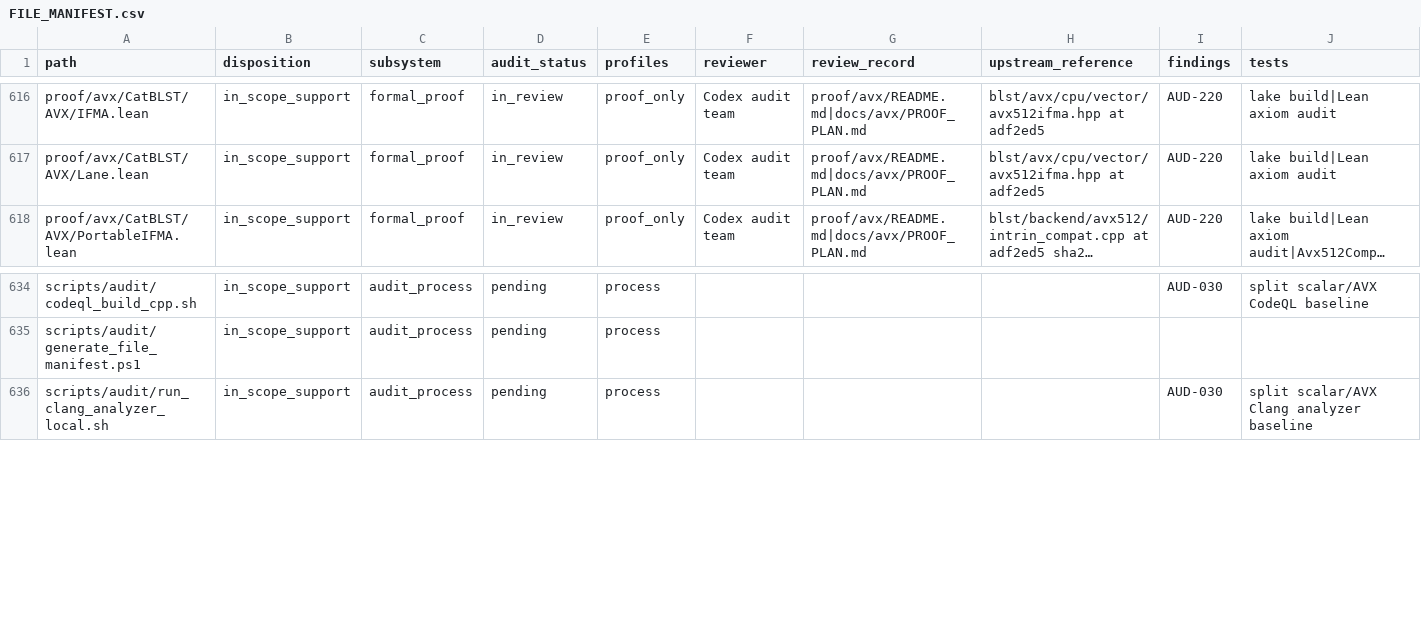
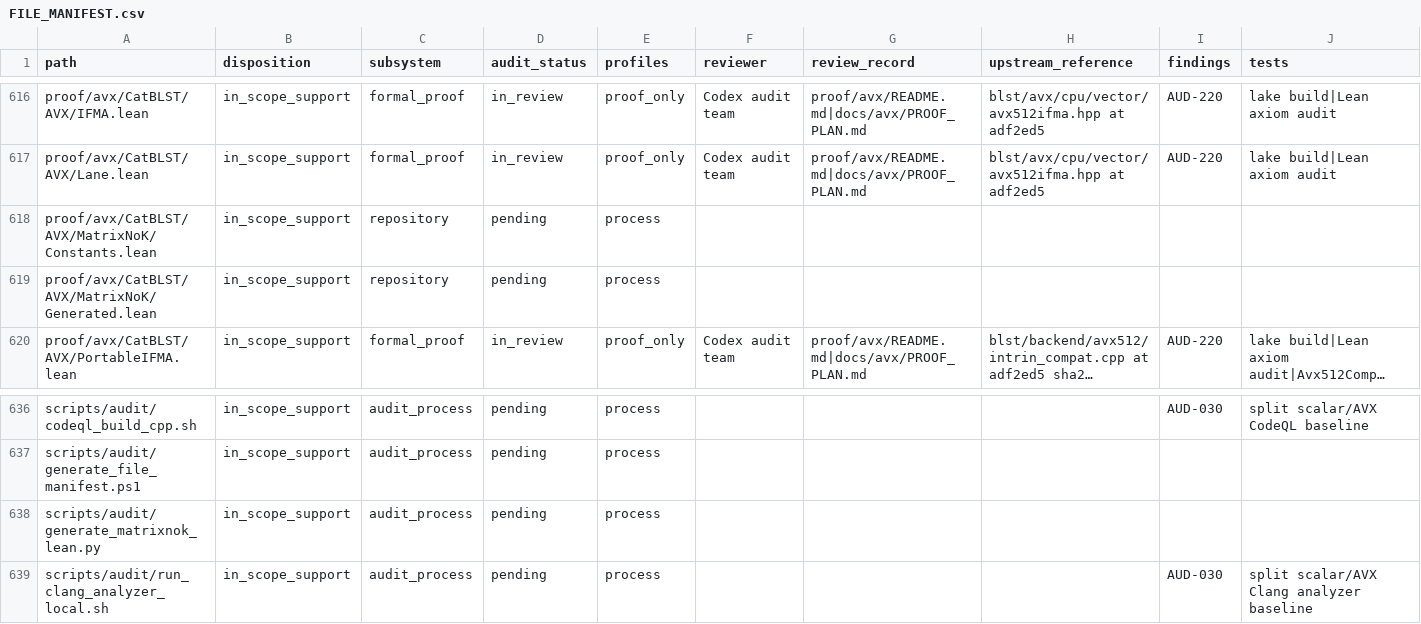
Before and after one commit to ladnir/temp-cat-blst, a CSV file: docs/audit/FILE_MANIFEST.csv, drawn as a sheet; only a part is shown, gaps mark what is left out; long unchanged cells end in …; rows hold the shown columns only; the diff names each change by its address in the sheet, - before the commit and + after, or states it on an @@ line.

```diff
--- a/docs/audit/FILE_MANIFEST.csv
+++ b/docs/audit/FILE_MANIFEST.csv
+row 618: proof/avx/CatBLST/AVX/MatrixNoK/Constants.lean | in_scope_support | repository | pending | process
+row 619: proof/avx/CatBLST/AVX/MatrixNoK/Generated.lean | in_scope_support | repository | pending | process
+row 638: scripts/audit/generate_matrixnok_lean.py | in_scope_support | audit_process | pending | process
```
Also changed, not shown: proof/avx/CORRESPONDENCE.csv, 9 other files.
